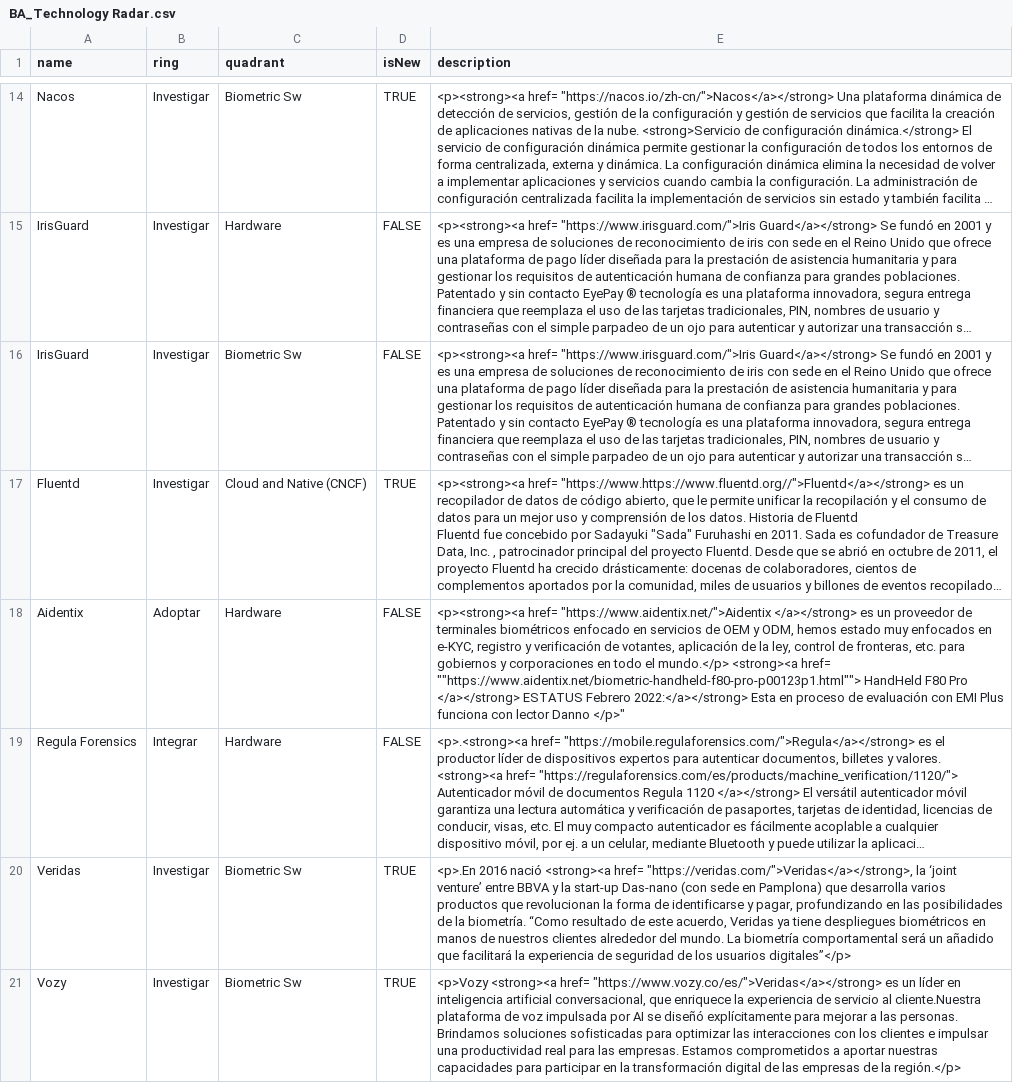
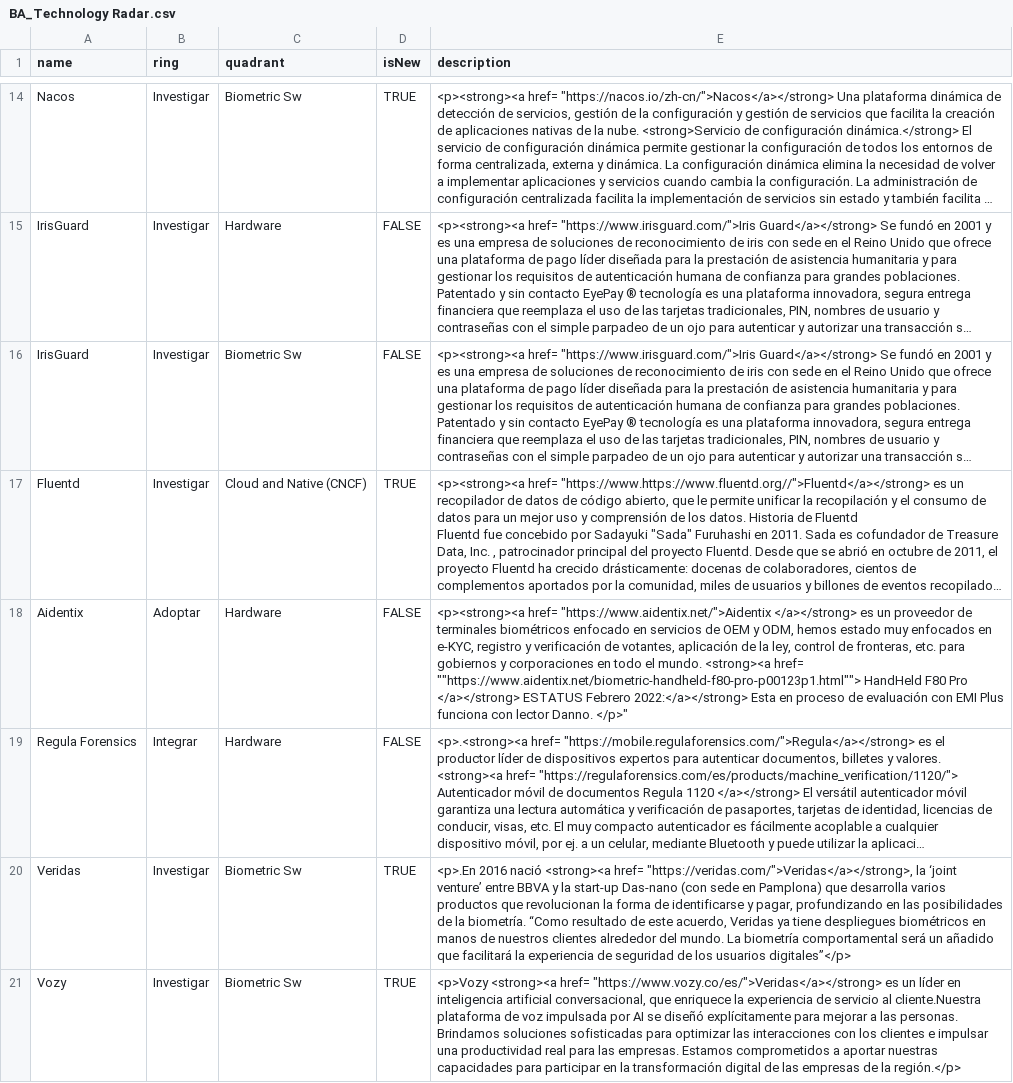
Before and after one commit to jpmejiag/radar_ba, a CSV file: BA_Technology Radar.csv, drawn as a sheet; only a part is shown, gaps mark what is left out; long unchanged cells end in …; the diff names each change by its address in the sheet, - before the commit and + after, or states it on an @@ line.

Commit message:
Update BA_Technology Radar.csv

```diff
--- a/BA_Technology Radar.csv
+++ b/BA_Technology Radar.csv
-E18 (description): …todo el mundo.</p> <strong><a href= ""https://www.aidentix.net/biometric-handheld-f80-pro-p00123p1.html""> HandHeld F80 Pro </a></strong> ESTATUS Febrero 2022:</a></strong> Esta en proceso de evaluación con EMI Plus funciona con lector Danno </p>"
+E18 (description): …todo el mundo. <strong><a href= ""https://www.aidentix.net/biometric-handheld-f80-pro-p00123p1.html""> HandHeld F80 Pro </a></strong> ESTATUS Febrero 2022:</a></strong> Esta en proceso de evaluación con EMI Plus funciona con lector Danno. </p>"
```
